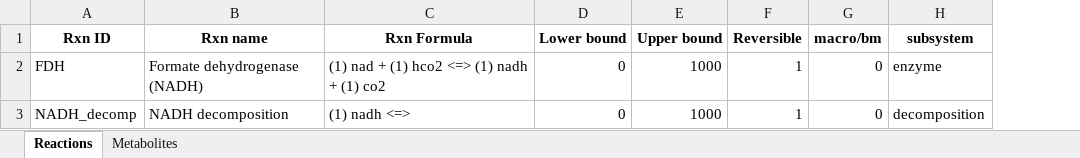
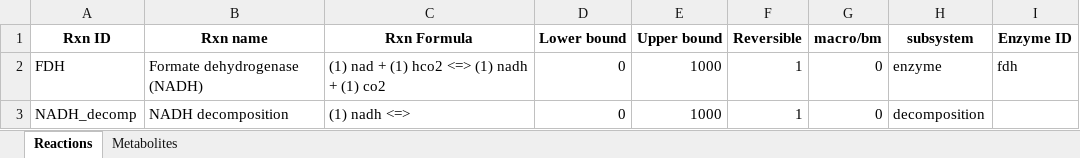
Before and after one commit to maranasgroup/KETCHUP, an Excel workbook: KETCHUP_main/example/data/FDH_model.xlsx, sheet Reactions, drawn as a sheet; values as stored, in another font and other column widths than the file's, no borders; the diff names each change by its address in the sheet, - before the commit and + after, or states it on an @@ line.

Commit message:
Update KETCHUP code and examples

```diff
--- a/KETCHUP_main/example/data/FDH_model.xlsx (sheet Reactions)
+++ b/KETCHUP_main/example/data/FDH_model.xlsx (sheet Reactions)
+column I (Enzyme ID), row 2: fdh
```
Also changed, not shown: 25 other files.
